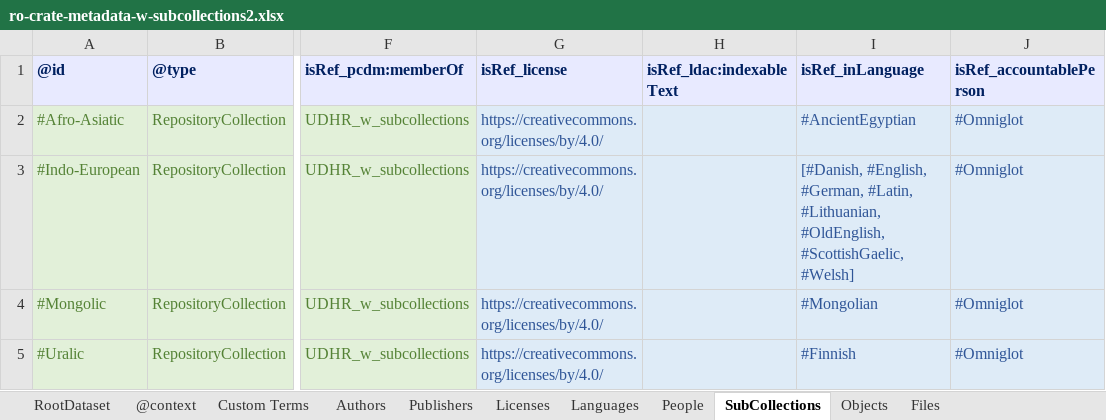
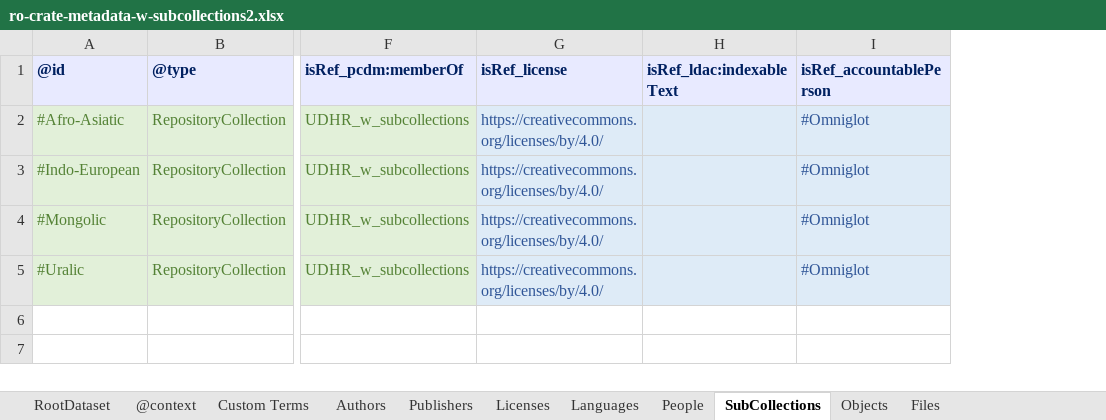
Before and after one commit to Language-Research-Technology/corpus-tools-ro-crate, an Excel workbook: test_data/udhr-translations/ro-crate-metadata-w-subcollections2.xlsx, sheet SubCollections, drawn as a sheet; only a part is shown, gaps mark what is left out; values as stored, in another font and other column widths than the file's, no borders; the diff names each change by its address in the sheet, - before the commit and + after, or states it on an @@ line.

```diff
--- a/test_data/udhr-translations/ro-crate-metadata-w-subcollections2.xlsx (sheet SubCollections)
+++ b/test_data/udhr-translations/ro-crate-metadata-w-subcollections2.xlsx (sheet SubCollections)
-column I (isRef_inLanguage), rows 2-5: #AncientEgyptian | [#Danish, #English, #German, #Latin, #Lithuanian, #OldEnglish, #ScottishGaelic, #Welsh] | #Mongolian | #Finnish
```
Also changed, not shown: sheet Files, sheet RootDataset, sheet Authors, formulas that keep their value, 5 other files.
